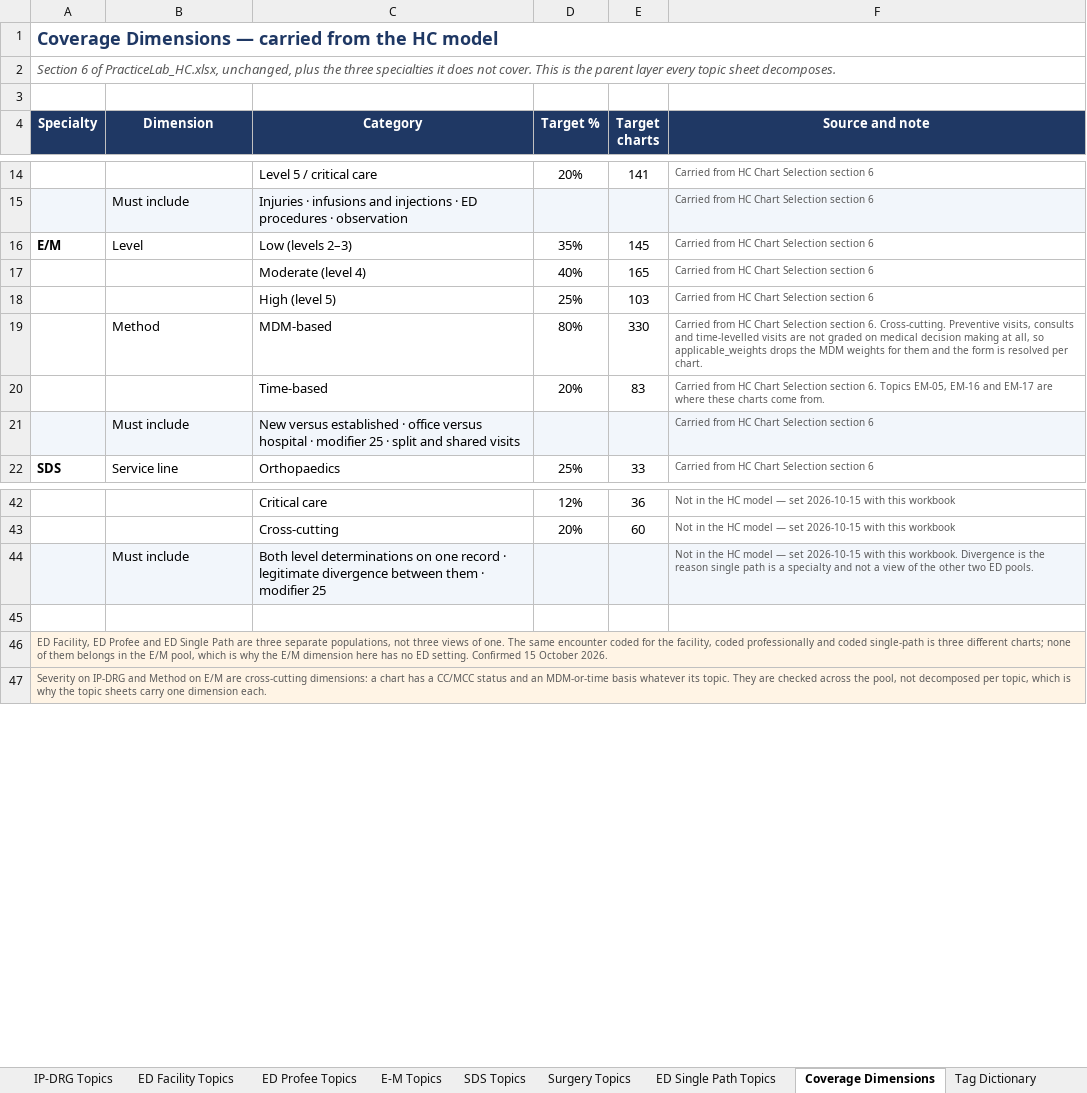
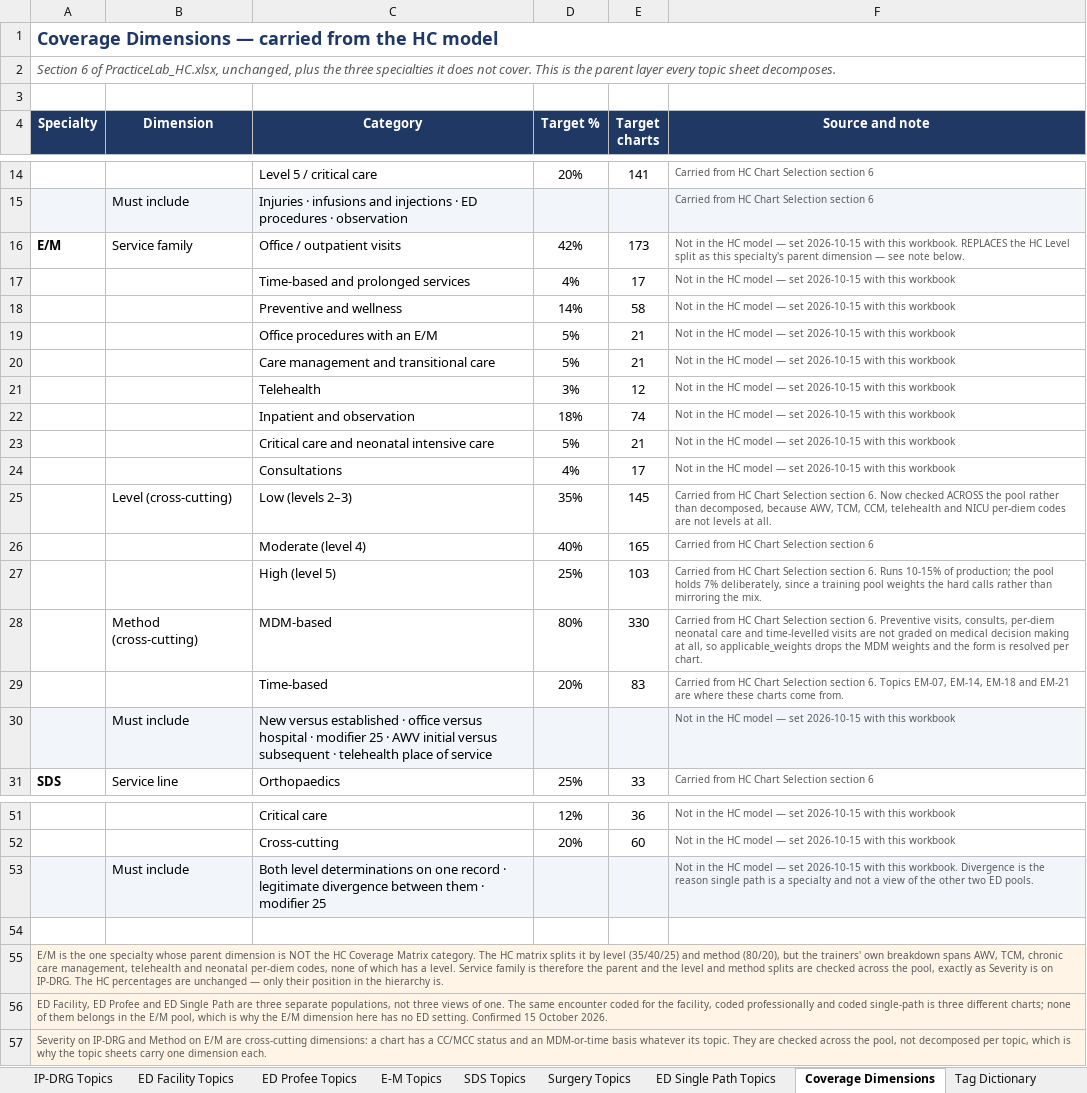
Before and after one commit to codingbuddy17-jpg/PracticeLab, an Excel workbook: docs/PracticeLab_Chart_Composition_Taxonomy.xlsx, sheet Coverage Dimensions, drawn as a sheet; only a part is shown, gaps mark what is left out; values as stored, in another font and other column widths than the file's, no borders; addresses are those after the commit; the diff names each change by its address in the sheet, - before the commit and + after, or states it on an @@ line.

```diff
--- a/docs/PracticeLab_Chart_Composition_Taxonomy.xlsx (sheet Coverage Dimensions)
+++ b/docs/PracticeLab_Chart_Composition_Taxonomy.xlsx (sheet Coverage Dimensions)
+row 16: E/M | Service family | Office / outpatient visits | 42% | 173 | Not in the HC model — set 2026-10-15 with this workbook. REPLACES the HC Level split as this specialty's parent dimension — see note below.
+row 17:  |  | Time-based and prolonged services | 4% | 17 | Not in the HC model — set 2026-10-15 with this workbook
+row 18:  |  | Preventive and wellness | 14% | 58 | Not in the HC model — set 2026-10-15 with this workbook
+row 19:  |  | Office procedures with an E/M | 5% | 21 | Not in the HC model — set 2026-10-15 with this workbook
+row 20:  |  | Care management and transitional care | 5% | 21 | Not in the HC model — set 2026-10-15 with this workbook
+row 21:  |  | Telehealth | 3% | 12 | Not in the HC model — set 2026-10-15 with this workbook
+row 22:  |  | Inpatient and observation | 18% | 74 | Not in the HC model — set 2026-10-15 with this workbook
+row 23:  |  | Critical care and neonatal intensive care | 5% | 21 | Not in the HC model — set 2026-10-15 with this workbook
+row 24:  |  | Consultations | 4% | 17 | Not in the HC model — set 2026-10-15 with this workbook
-A25 (Specialty): E/M
+A25 (Specialty): (empty)
-B25 (Dimension): Level
+B25 (Dimension): Level (cross-cutting)
-F25 (Source and note): …Selection section 6
+F25 (Source and note): …Selection section 6. Now checked ACROSS the pool rather than decomposed, because AWV, TCM, CCM, telehealth and NICU per-diem codes are not levels at all.
-F27 (Source and note): …Selection section 6
+F27 (Source and note): …Selection section 6. Runs 10-15% of production; the pool holds 7% deliberately, since a training pool weights the hard calls rather than mirroring the mix.
-B28 (Dimension): Method
+B28 (Dimension): Method (cross-cutting)
-F28 (Source and note): …section 6. Cross-cutting. Preventive visits, consults and time-levelled visits are not graded on medical decision making at all, so applicable_weights drops the MDM weights for them and the…
+F28 (Source and note): …section 6. Preventive visits, consults, per-diem neonatal care and time-levelled visits are not graded on medical decision making at all, so applicable_weights drops the MDM weights and the…
-F29 (Source and note): …6. Topics EM-05, EM-16 and EM-17 are where…
+F29 (Source and note): …6. Topics EM-07, EM-14, EM-18 and EM-21 are where…
-C30 (Category): …25 · split and shared visits
+C30 (Category): …25 · AWV initial versus subsequent · telehealth place of service
-F30 (Source and note): Carried from HC Chart Selection section 6
+F30 (Source and note): Not in the HC model — set 2026-10-15 with this workbook
+row 55: E/M is the one specialty whose parent dimension is NOT the HC Coverage Matrix category. The HC matrix splits it by level (35/40/25) and method (80/20), but the trainers' own breakdown spans AWV, TCM, chronic care management, telehealth and neonatal per-diem codes, none of which has a level. Service family is therefore the parent and the level and method splits are checked across the pool, exactly as Severity is on IP-DRG. The HC percentages are unchanged — only their position in the hierarchy is.
```
Also changed, not shown: sheet E-M Topics, sheet Open Decisions, sheet IP-DRG Topics, sheet ED Facility Topics, sheet Surgery Topics, sheet SDS Topics, 3 more sheets, docs/PracticeLab_Chart_Inventory_Tracker.xlsx, 4 other files.
